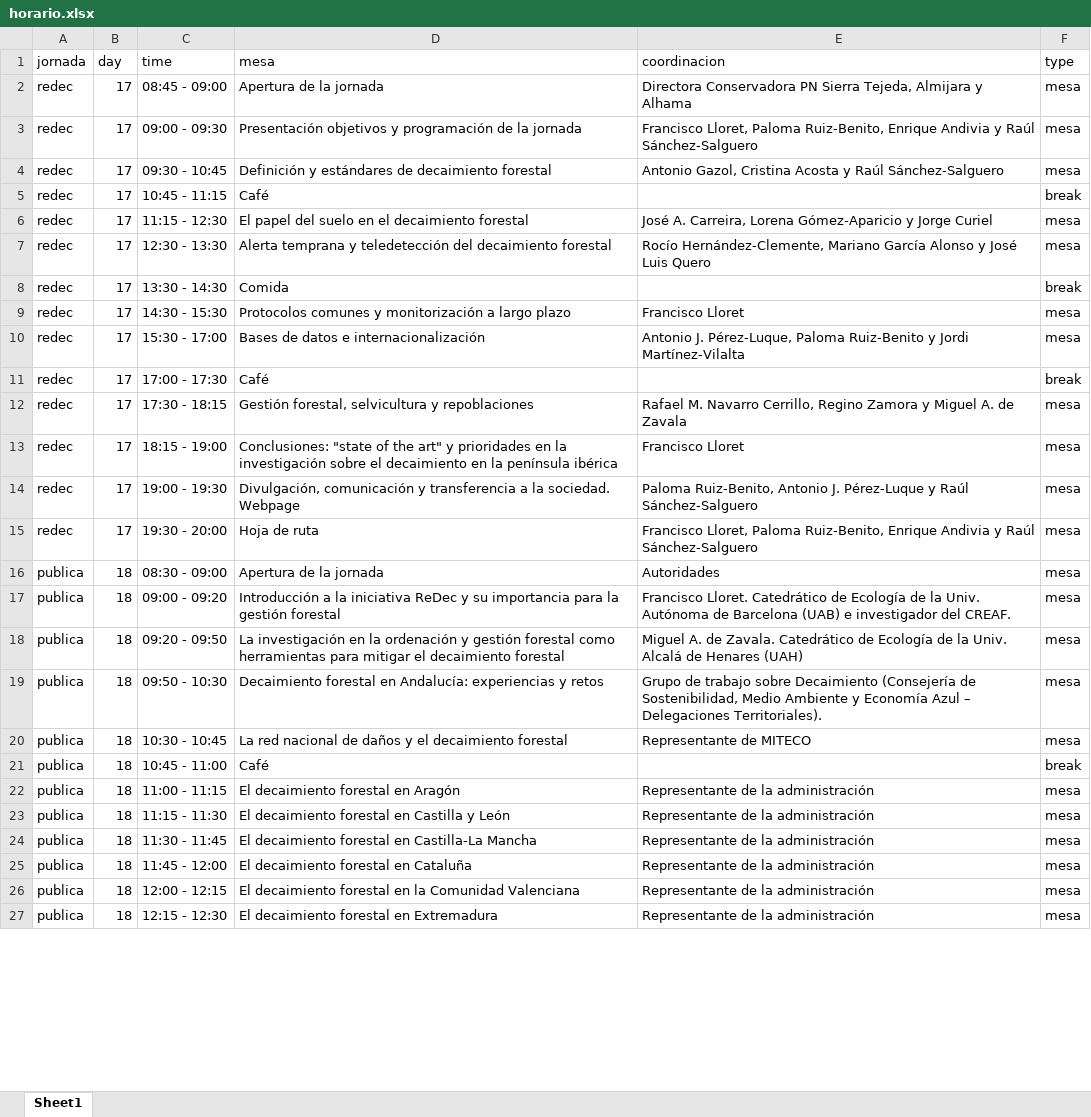
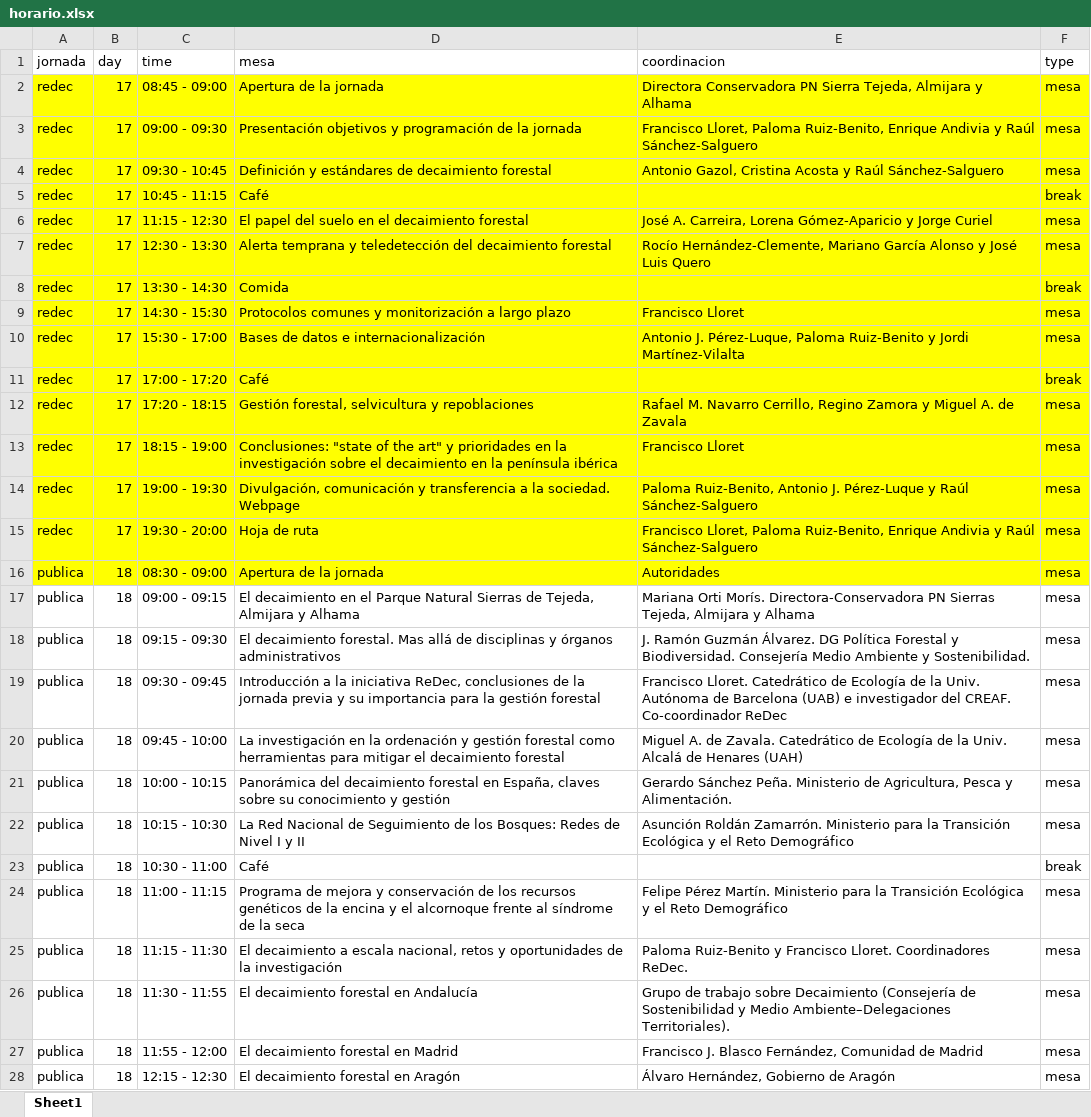
Before and after one commit to red-decaimiento/web, an Excel workbook: workshops/2024_09_reunion_inicial_redec/horario.xlsx, sheet Sheet1, drawn as a sheet; only a part is shown; values as stored, in another font and other column widths than the file's, no borders; removed rows and columns are numbered as before the commit, all else as after; the diff covers the shown part only; the diff names each change by its address in the sheet, - before the commit and + after, or states it on an @@ line.

Commit message:
update reunion

```diff
--- a/workshops/2024_09_reunion_inicial_redec/horario.xlsx (sheet Sheet1)
+++ b/workshops/2024_09_reunion_inicial_redec/horario.xlsx (sheet Sheet1)
-A2:F16 fill: none
+A2:F16 fill: #FFFF00
-C11 (time): 17:00 - 17:30
+C11 (time): 17:00 - 17:20
-C12 (time): 17:30 - 18:15
+C12 (time): 17:20 - 18:15
+row 17: publica | 18 | 09:00 - 09:15 | El decaimiento en el Parque Natural Sierras de Tejeda, Almijara y Alhama | Mariana Orti Morís. Directora-Conservadora PN Sierras Tejeda, Almijara y Alhama | mesa
+row 18: publica | 18 | 09:15 - 09:30 | El decaimiento forestal. Mas allá de disciplinas y órganos administrativos | J. Ramón Guzmán Álvarez. DG Política Forestal y Biodiversidad. Consejería Medio Ambiente y Sostenibilidad. | mesa
-C19 (time): 09:00 - 09:20
+C19 (time): 09:30 - 09:45
-D19 (mesa): …la iniciativa ReDec y su…
+D19 (mesa): …la iniciativa ReDec, conclusiones de la jornada previa y su…
-E19 (coordinacion): …del CREAF.
+E19 (coordinacion): …del CREAF. Co-coordinador ReDec
-C20 (time): 09:20 - 09:50
+C20 (time): 09:45 - 10:00
-C21 (time): 09:50 - 10:30
+C21 (time): 10:00 - 10:15
-D21 (mesa): Decaimiento forestal en Andalucía: experiencias y retos
+D21 (mesa): Panorámica del decaimiento forestal en España, claves sobre su conocimiento y gestión
-E21 (coordinacion): Grupo de trabajo sobre Decaimiento (Consejería de Sostenibilidad, Medio Ambiente y Economía Azul – Delegaciones Territoriales).
+E21 (coordinacion): Gerardo Sánchez Peña. Ministerio de Agricultura, Pesca y Alimentación.
-C22 (time): 10:30 - 10:45
+C22 (time): 10:15 - 10:30
-D22 (mesa): La red nacional de daños y el decaimiento forestal
+D22 (mesa): La Red Nacional de Seguimiento de los Bosques: Redes de Nivel I y II
-E22 (coordinacion): Representante de MITECO
+E22 (coordinacion): Asunción Roldán Zamarrón. Ministerio para la Transición Ecológica y el Reto Demográfico
-C23 (time): 10:45 - 11:00
+C23 (time): 10:30 - 11:00
-D24 (mesa): El decaimiento forestal en Aragón
+D24 (mesa): Programa de mejora y conservación de los recursos genéticos de la encina y el alcornoque frente al síndrome de la seca
-E24 (coordinacion): Representante de la administración
+E24 (coordinacion): Felipe Pérez Martín. Ministerio para la Transición Ecológica y el Reto Demográfico
-D25 (mesa): El decaimiento forestal en Castilla y León
+D25 (mesa): El decaimiento a escala nacional, retos y oportunidades de la investigación
-E25 (coordinacion): Representante de la administración
+E25 (coordinacion): Paloma Ruiz-Benito y Francisco Lloret. Coordinadores ReDec.
-C26 (time): 11:30 - 11:45
+C26 (time): 11:30 - 11:55
-D26 (mesa): El decaimiento forestal en Castilla-La Mancha
+D26 (mesa): El decaimiento forestal en Andalucía
-E26 (coordinacion): Representante de la administración
+E26 (coordinacion): Grupo de trabajo sobre Decaimiento (Consejería de Sostenibilidad y Medio Ambiente–Delegaciones Territoriales).
-C27 (time): 11:45 - 12:00
+C27 (time): 11:55 - 12:00
-D27 (mesa): El decaimiento forestal en Cataluña
+D27 (mesa): El decaimiento forestal en Madrid
-E27 (coordinacion): Representante de la administración
+E27 (coordinacion): Francisco J. Blasco Fernández, Comunidad de Madrid
-row 26: publica | 18 | 12:00 - 12:15 | El decaimiento forestal en la Comunidad Valenciana | Representante de la administración | mesa
-D28 (mesa): El decaimiento forestal en Extremadura
+D28 (mesa): El decaimiento forestal en Aragón
-E28 (coordinacion): Representante de la administración
+E28 (coordinacion): Álvaro Hernández, Gobierno de Aragón
```
Also changed, not shown: 6 added rows, 1 removed row and 17 edited cells elsewhere in this sheet, 9 other files.
